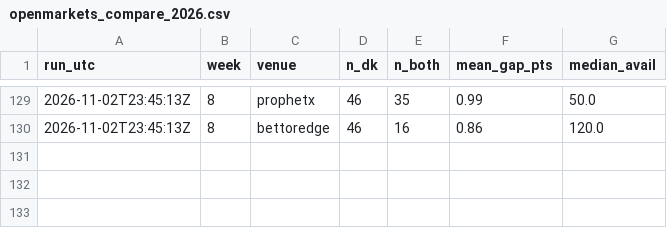
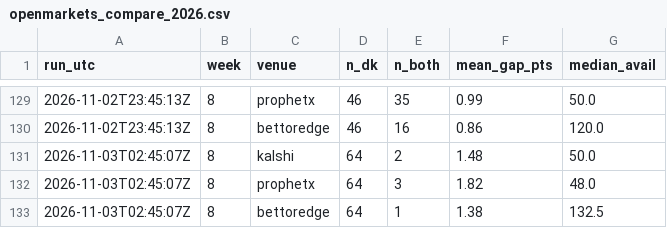
Before and after one commit to wbblanck/nfl-betting-model, a CSV file: data/live/openmarkets_compare_2026.csv, drawn as a sheet; only a part is shown, gaps mark what is left out; the diff names each change by its address in the sheet, - before the commit and + after, or states it on an @@ line.

Commit message:
S1 live: 0 21 * * 1

```diff
--- a/data/live/openmarkets_compare_2026.csv
+++ b/data/live/openmarkets_compare_2026.csv
+row 131: 2026-11-03T02:45:07Z | 8 | kalshi | 64 | 2 | 1.48 | 50.0
+row 132: 2026-11-03T02:45:07Z | 8 | prophetx | 64 | 3 | 1.82 | 48.0
+row 133: 2026-11-03T02:45:07Z | 8 | bettoredge | 64 | 1 | 1.38 | 132.5
```
Also changed, not shown: data/live/parlay_compare_2026.csv, 6 other files.
